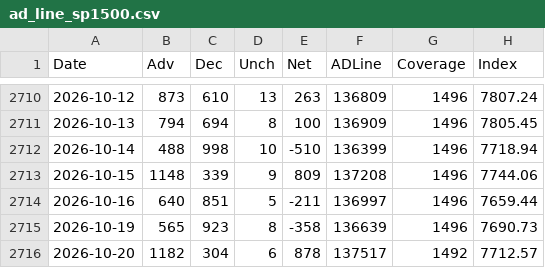
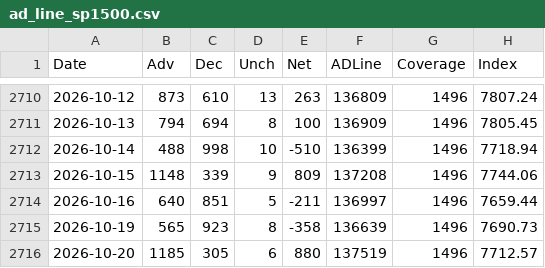
Before and after one commit to Deluxejob/BATS-CO, a CSV file: data/ad_line_sp1500.csv, drawn as a sheet; only a part is shown, gaps mark what is left out.

```diff
--- a/data/ad_line_sp1500.csv
+++ b/data/ad_line_sp1500.csv
@@ -2715,2 +2715,2 @@ Date,Adv,Dec,Unch,Net,ADLine,Coverage,Index
 2026-10-19,565,923,8,-358,136639,1496,7690.73
-2026-10-20,1182,304,6,878,137517,1492,7712.57
+2026-10-20,1185,305,6,880,137519,1496,7712.57
```
Also changed, not shown: data/gold.csv, data/oil.csv, 22 other files.
